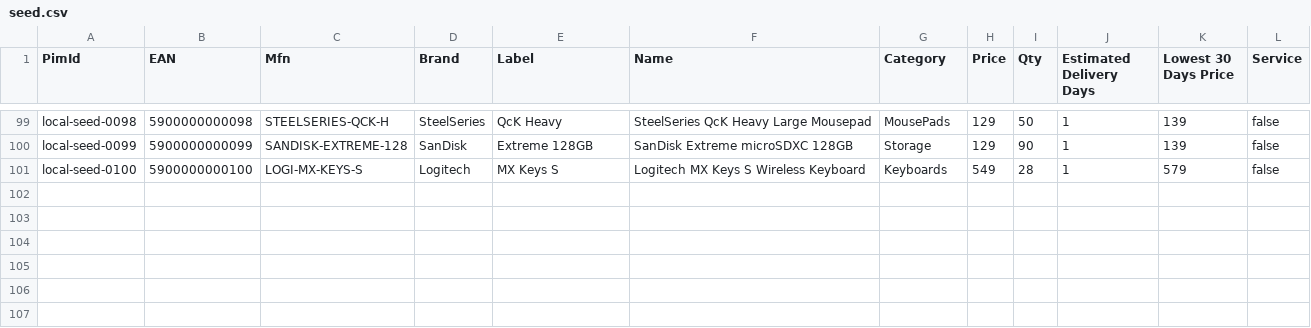
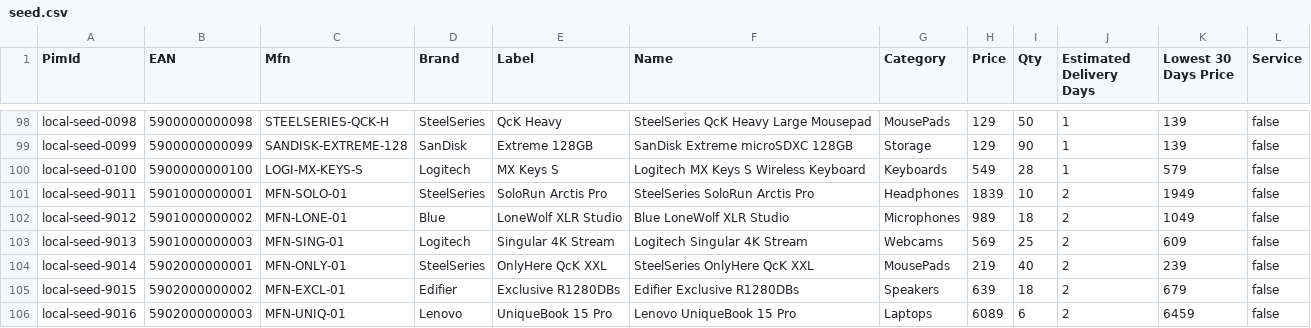
Before and after one commit to commerce-link/app, a CSV file: src/main/resources/local-init/s3/stores/uma2dqukxr/pricelists/cat-local-01/seed.csv, drawn as a sheet; only a part is shown, gaps mark what is left out; the diff covers the shown part only.

Commit message:
align local seed data with the acme adapter ordering feeds
The acme adapter quotes availability and prices from CSVs bundled in its
jar, while the local seed feeds carried different products under the same
EANs, so a confirmed purchase price could belong to a different product
than the one in the catalog. Seed feeds, catalog and the pricelist now
describe the jar products on the shared EAN range with the jar prices;
the previous products stay as feed-only rows under a fresh EAN range.
Jar products whose prices break the AcmeB-cheaper rule are sold by a
single supplier, and the always-unavailable one is left out.

```diff
--- a/src/main/resources/local-init/s3/stores/uma2dqukxr/pricelists/cat-local-01/seed.csv
+++ b/src/main/resources/local-init/s3/stores/uma2dqukxr/pricelists/cat-local-01/seed.csv
@@ -101 +100,7 @@ local-seed-0099;5900000000099;SANDISK-EXTREME-128;SanDisk;Extreme 128GB;SanDisk
 local-seed-0100;5900000000100;LOGI-MX-KEYS-S;Logitech;MX Keys S;Logitech MX Keys S Wireless Keyboard;Keyboards;549;28;1;579;false
+local-seed-9011;5901000000001;MFN-SOLO-01;SteelSeries;SoloRun Arctis Pro;SteelSeries SoloRun Arctis Pro;Headphones;1839;10;2;1949;false
+local-seed-9012;5901000000002;MFN-LONE-01;Blue;LoneWolf XLR Studio;Blue LoneWolf XLR Studio;Microphones;989;18;2;1049;false
+local-seed-9013;5901000000003;MFN-SING-01;Logitech;Singular 4K Stream;Logitech Singular 4K Stream;Webcams;569;25;2;609;false
+local-seed-9014;5902000000001;MFN-ONLY-01;SteelSeries;OnlyHere QcK XXL;SteelSeries OnlyHere QcK XXL;MousePads;219;40;2;239;false
+local-seed-9015;5902000000002;MFN-EXCL-01;Edifier;Exclusive R1280DBs;Edifier Exclusive R1280DBs;Speakers;639;18;2;679;false
+local-seed-9016;5902000000003;MFN-UNIQ-01;Lenovo;UniqueBook 15 Pro;Lenovo UniqueBook 15 Pro;Laptops;6089;6;2;6459;false
```
Also changed, not shown: 1 removed row and 78 edited cells elsewhere in this file, src/main/resources/local-init/s3/feeds/acme-feed.csv, src/main/resources/local-init/seed/catalog.csv.
